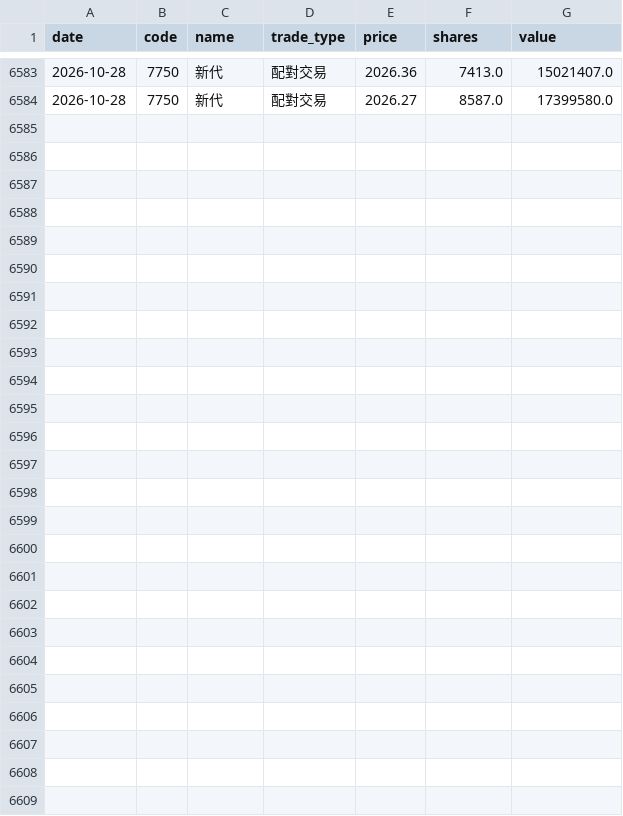
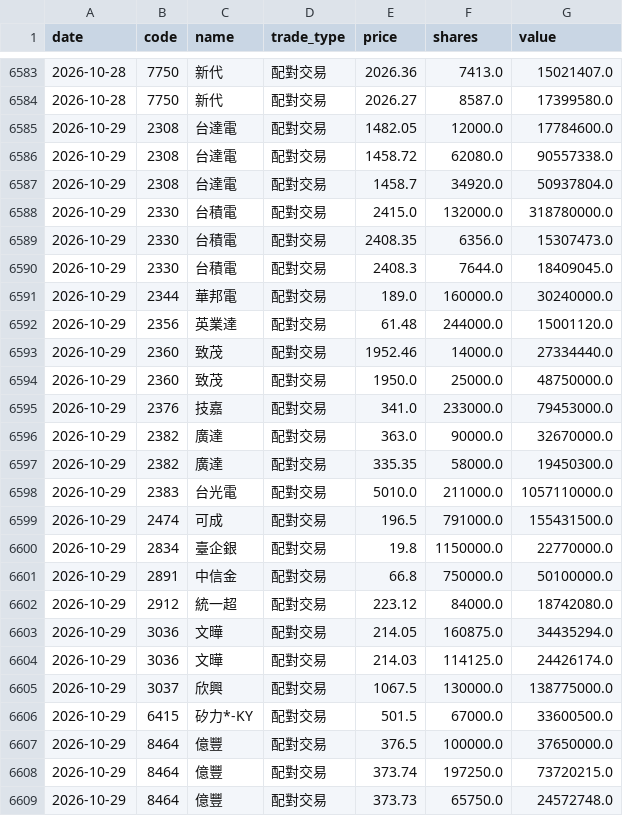
Before and after one commit to appr1ciat1/tw-block-warrant, a CSV file: data/block_trades/2026.csv, drawn as a sheet; only a part is shown, gaps mark what is left out; the diff names each change by its address in the sheet, - before the commit and + after, or states it on an @@ line.

```diff
--- a/data/block_trades/2026.csv
+++ b/data/block_trades/2026.csv
+row 6585: 2026-10-29 | 2308 | 台達電 | 配對交易 | 1482.05 | 12000.0 | 17784600.0
+row 6586: 2026-10-29 | 2308 | 台達電 | 配對交易 | 1458.72 | 62080.0 | 90557338.0
+row 6587: 2026-10-29 | 2308 | 台達電 | 配對交易 | 1458.7 | 34920.0 | 50937804.0
+row 6588: 2026-10-29 | 2330 | 台積電 | 配對交易 | 2415.0 | 132000.0 | 318780000.0
+row 6589: 2026-10-29 | 2330 | 台積電 | 配對交易 | 2408.35 | 6356.0 | 15307473.0
+row 6590: 2026-10-29 | 2330 | 台積電 | 配對交易 | 2408.3 | 7644.0 | 18409045.0
+row 6591: 2026-10-29 | 2344 | 華邦電 | 配對交易 | 189.0 | 160000.0 | 30240000.0
+row 6592: 2026-10-29 | 2356 | 英業達 | 配對交易 | 61.48 | 244000.0 | 15001120.0
+row 6593: 2026-10-29 | 2360 | 致茂 | 配對交易 | 1952.46 | 14000.0 | 27334440.0
+row 6594: 2026-10-29 | 2360 | 致茂 | 配對交易 | 1950.0 | 25000.0 | 48750000.0
+row 6595: 2026-10-29 | 2376 | 技嘉 | 配對交易 | 341.0 | 233000.0 | 79453000.0
+row 6596: 2026-10-29 | 2382 | 廣達 | 配對交易 | 363.0 | 90000.0 | 32670000.0
+row 6597: 2026-10-29 | 2382 | 廣達 | 配對交易 | 335.35 | 58000.0 | 19450300.0
+row 6598: 2026-10-29 | 2383 | 台光電 | 配對交易 | 5010.0 | 211000.0 | 1057110000.0
+row 6599: 2026-10-29 | 2474 | 可成 | 配對交易 | 196.5 | 791000.0 | 155431500.0
+row 6600: 2026-10-29 | 2834 | 臺企銀 | 配對交易 | 19.8 | 1150000.0 | 22770000.0
+row 6601: 2026-10-29 | 2891 | 中信金 | 配對交易 | 66.8 | 750000.0 | 50100000.0
+row 6602: 2026-10-29 | 2912 | 統一超 | 配對交易 | 223.12 | 84000.0 | 18742080.0
+row 6603: 2026-10-29 | 3036 | 文曄 | 配對交易 | 214.05 | 160875.0 | 34435294.0
+row 6604: 2026-10-29 | 3036 | 文曄 | 配對交易 | 214.03 | 114125.0 | 24426174.0
+row 6605: 2026-10-29 | 3037 | 欣興 | 配對交易 | 1067.5 | 130000.0 | 138775000.0
+row 6606: 2026-10-29 | 6415 | 矽力*-KY | 配對交易 | 501.5 | 67000.0 | 33600500.0
+row 6607: 2026-10-29 | 8464 | 億豐 | 配對交易 | 376.5 | 100000.0 | 37650000.0
+row 6608: 2026-10-29 | 8464 | 億豐 | 配對交易 | 373.74 | 197250.0 | 73720215.0
+row 6609: 2026-10-29 | 8464 | 億豐 | 配對交易 | 373.73 | 65750.0 | 24572748.0
```
Also changed, not shown: 7 other files.
